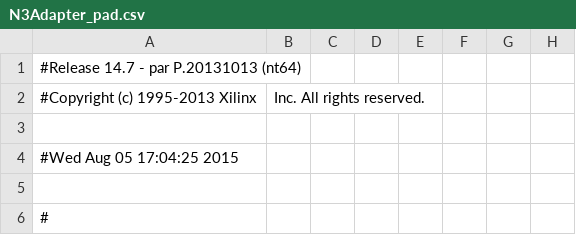
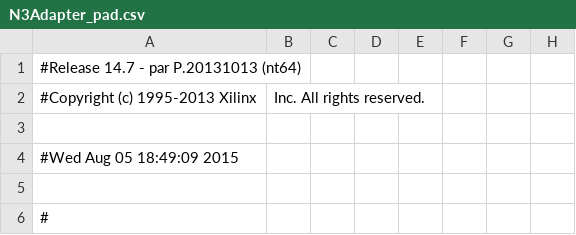
Before and after one commit to xivid/RISC-CPU, a CSV file: RISC-CPU/N3Adapter_pad.csv, drawn as a sheet; only a part is shown; the diff names each change by its address in the sheet, - before the commit and + after, or states it on an @@ line.

```diff
--- a/RISC-CPU/N3Adapter_pad.csv
+++ b/RISC-CPU/N3Adapter_pad.csv
-A4: #Wed Aug 05 17:04:25 2015
+A4: #Wed Aug 05 18:49:09 2015
```
Also changed, not shown: 45 other files.
